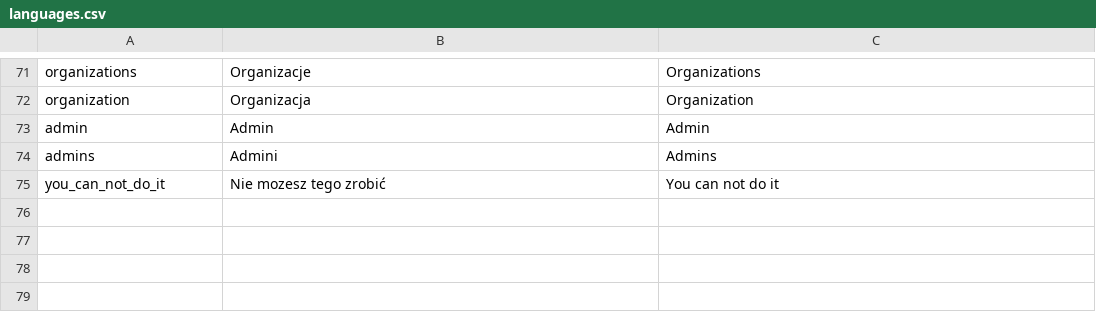
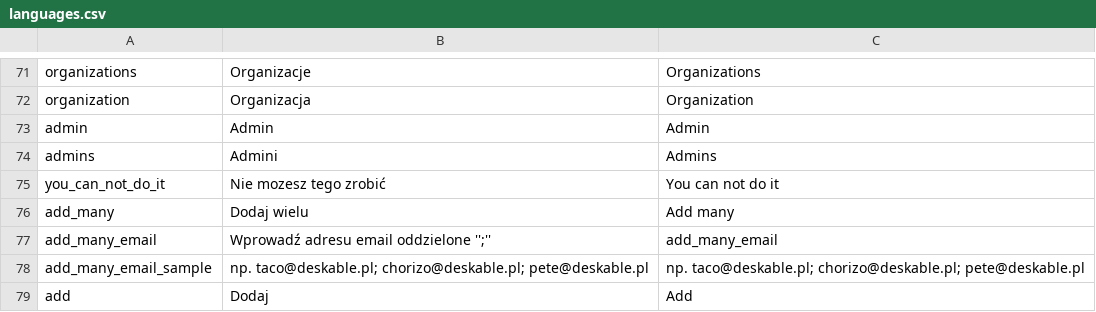
Before and after one commit to mniemyjski/deskable, a CSV file: resources/languages.csv, drawn as a sheet; only a part is shown, gaps mark what is left out; the diff names each change by its address in the sheet, - before the commit and + after, or states it on an @@ line.

Commit message:
add many user and admins

```diff
--- a/resources/languages.csv
+++ b/resources/languages.csv
+row 76: add_many | Dodaj wielu | Add many
+row 77: add_many_email | Wprowadź adresu email oddzielone '';'' | add_many_email
+row 78: add_many_email_sample | np. taco@deskable.pl; chorizo@deskable.pl; pete@deskable.pl | np. taco@deskable.pl; chorizo@deskable.pl; pete@deskable.pl
+row 79: add | Dodaj | Add
```
Also changed, not shown: 12 other files.
